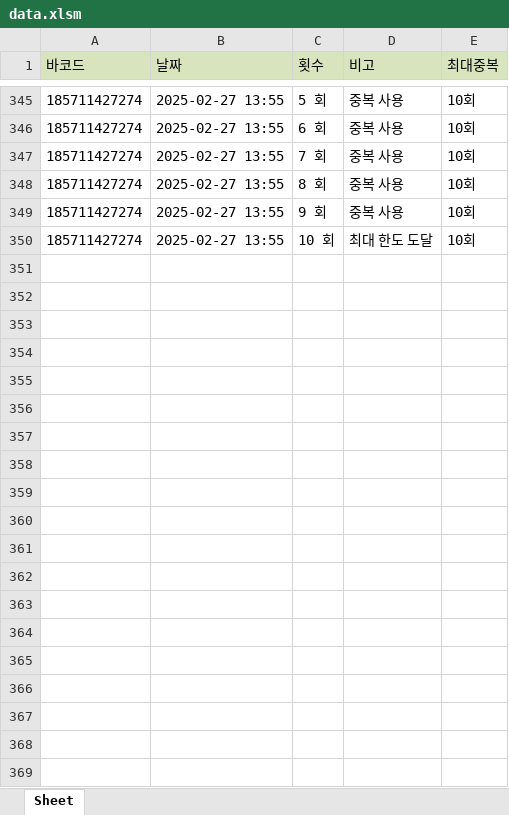
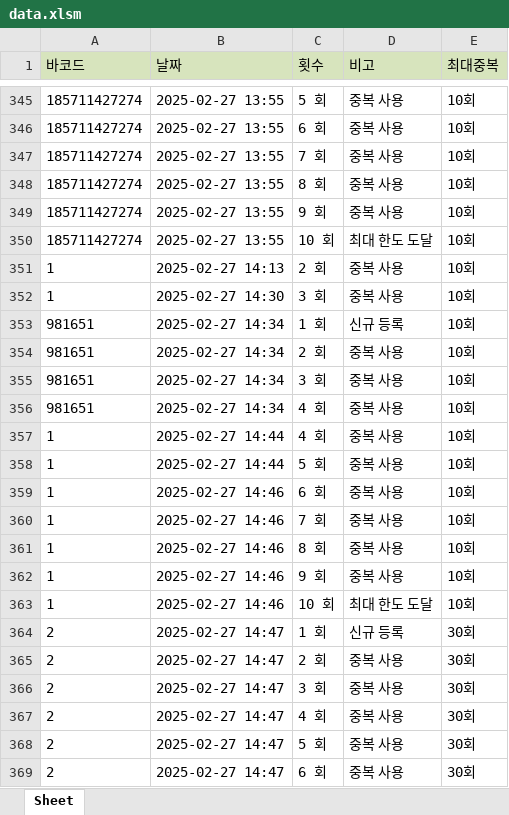
Before and after one commit to anyanswer1125/Serial_Stadion, an Excel workbook: data.xlsm, sheet Sheet, drawn as a sheet; only a part is shown, gaps mark what is left out; values as stored, in another font and other column widths than the file's, no borders; the diff covers the shown part only; the diff names each change by its address in the sheet, - before the commit and + after, or states it on an @@ line.

```diff
--- a/data.xlsm (sheet Sheet)
+++ b/data.xlsm (sheet Sheet)
+row 351: 1 | 2025-02-27 14:13 | 2 회 | 중복 사용 | 10회
+row 352: 1 | 2025-02-27 14:30 | 3 회 | 중복 사용 | 10회
+row 353: 981651 | 2025-02-27 14:34 | 1 회 | 신규 등록 | 10회
+row 354: 981651 | 2025-02-27 14:34 | 2 회 | 중복 사용 | 10회
+row 355: 981651 | 2025-02-27 14:34 | 3 회 | 중복 사용 | 10회
+row 356: 981651 | 2025-02-27 14:34 | 4 회 | 중복 사용 | 10회
+row 357: 1 | 2025-02-27 14:44 | 4 회 | 중복 사용 | 10회
+row 358: 1 | 2025-02-27 14:44 | 5 회 | 중복 사용 | 10회
+row 359: 1 | 2025-02-27 14:46 | 6 회 | 중복 사용 | 10회
+row 360: 1 | 2025-02-27 14:46 | 7 회 | 중복 사용 | 10회
+row 361: 1 | 2025-02-27 14:46 | 8 회 | 중복 사용 | 10회
+row 362: 1 | 2025-02-27 14:46 | 9 회 | 중복 사용 | 10회
+row 363: 1 | 2025-02-27 14:46 | 10 회 | 최대 한도 도달 | 10회
+row 364: 2 | 2025-02-27 14:47 | 1 회 | 신규 등록 | 30회
+row 365: 2 | 2025-02-27 14:47 | 2 회 | 중복 사용 | 30회
+row 366: 2 | 2025-02-27 14:47 | 3 회 | 중복 사용 | 30회
+row 367: 2 | 2025-02-27 14:47 | 4 회 | 중복 사용 | 30회
+row 368: 2 | 2025-02-27 14:47 | 5 회 | 중복 사용 | 30회
+row 369: 2 | 2025-02-27 14:47 | 6 회 | 중복 사용 | 30회
```
Also changed, not shown: 24 added rows and 2 edited cells elsewhere in this sheet, 할인쿠폰R0.1_release.xlsm, 2 other files.
